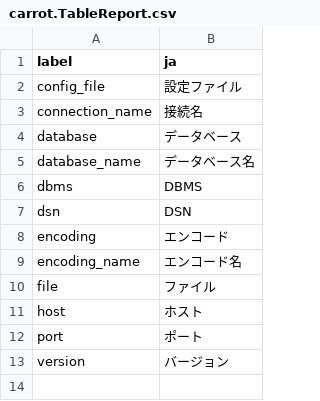
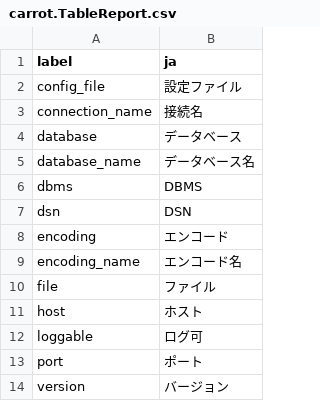
Before and after one commit to pooza/carrot, a CSV file: webapp/dictionaries/carrot.TableReport.csv, drawn as a sheet.

Commit message:
fixes #1951
git-svn-id: http://svn.carrot-framework.org/carrot/trunk@2257 4d49281a-7d3a-dc11-b19b-000e0cb57199

```diff
--- a/webapp/dictionaries/carrot.TableReport.csv
+++ b/webapp/dictionaries/carrot.TableReport.csv
@@ -11,2 +11,3 @@ file,ファイル
 host,ホスト
+loggable,ログ可
 port,ポート
```
Also changed, not shown: 10 other files.
